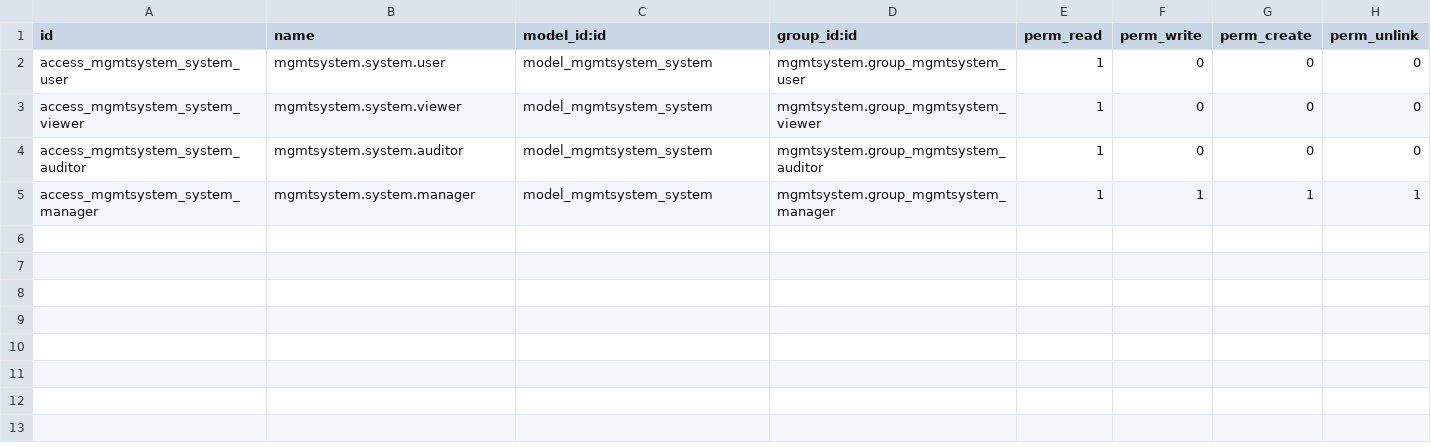
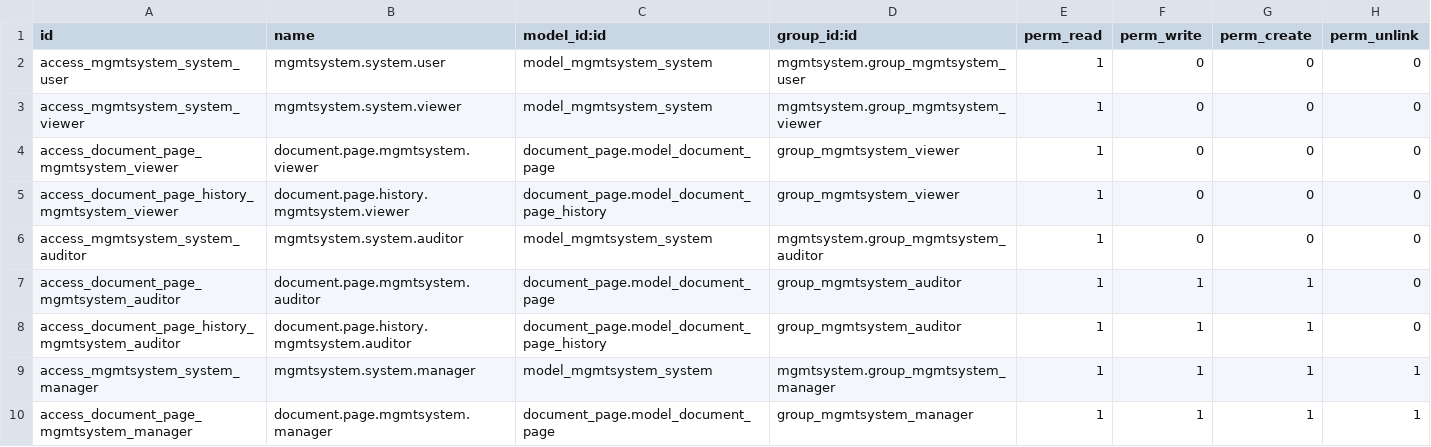
Before and after one commit to OCA/management-system, a CSV file: mgmtsystem/security/ir.model.access.csv, drawn as a sheet.

Commit message:
mgmtsystem: Access rights for document pages

```diff
--- a/mgmtsystem/security/ir.model.access.csv
+++ b/mgmtsystem/security/ir.model.access.csv
@@ -3,3 +3,8 @@
 "access_mgmtsystem_system_viewer","mgmtsystem.system.viewer","model_mgmtsystem_system","mgmtsystem.group_mgmtsystem_viewer",1,0,0,0
+"access_document_page_mgmtsystem_viewer","document.page.mgmtsystem.viewer","document_page.model_document_page","group_mgmtsystem_viewer",1,0,0,0
+"access_document_page_history_mgmtsystem_viewer","document.page.history.mgmtsystem.viewer","document_page.model_document_page_history","group_mgmtsystem_viewer",1,0,0,0
 "access_mgmtsystem_system_auditor","mgmtsystem.system.auditor","model_mgmtsystem_system","mgmtsystem.group_mgmtsystem_auditor",1,0,0,0
+"access_document_page_mgmtsystem_auditor","document.page.mgmtsystem.auditor","document_page.model_document_page","group_mgmtsystem_auditor",1,1,1,0
+"access_document_page_history_mgmtsystem_auditor","document.page.history.mgmtsystem.auditor","document_page.model_document_page_history","group_mgmtsystem_auditor",1,1,1,0
 "access_mgmtsystem_system_manager","mgmtsystem.system.manager","model_mgmtsystem_system","mgmtsystem.group_mgmtsystem_manager",1,1,1,1
+"access_document_page_mgmtsystem_manager","document.page.mgmtsystem.manager","document_page.model_document_page","group_mgmtsystem_manager",1,1,1,1
```
Also changed, not shown: 11 other files.
